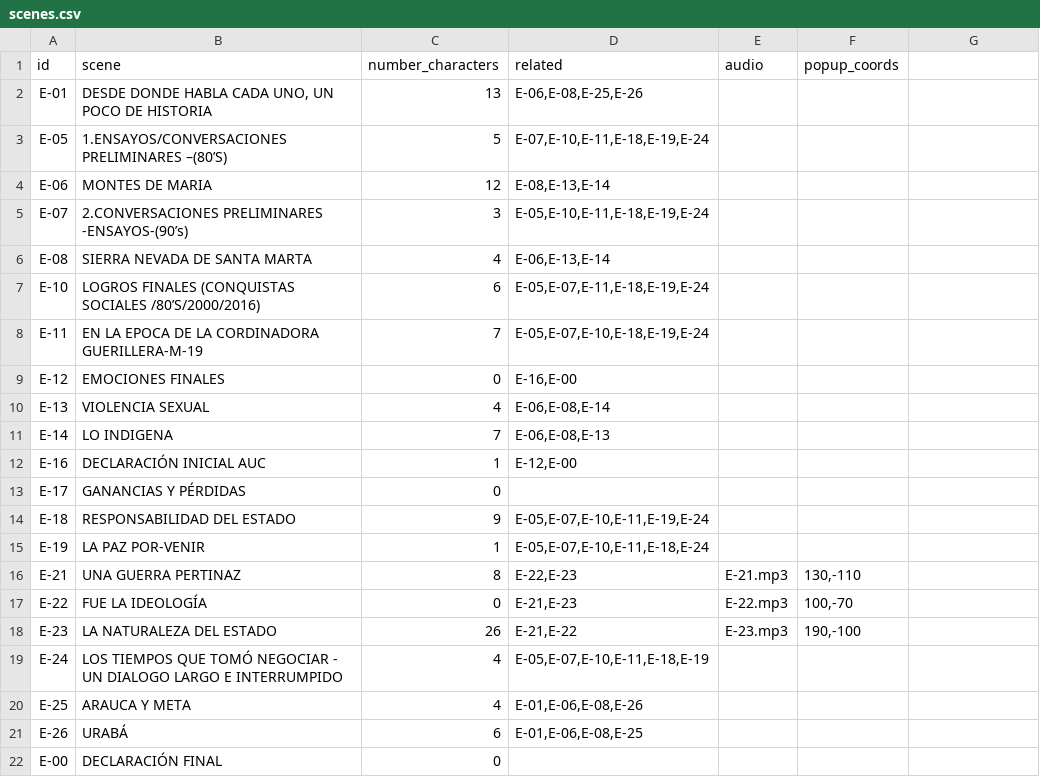
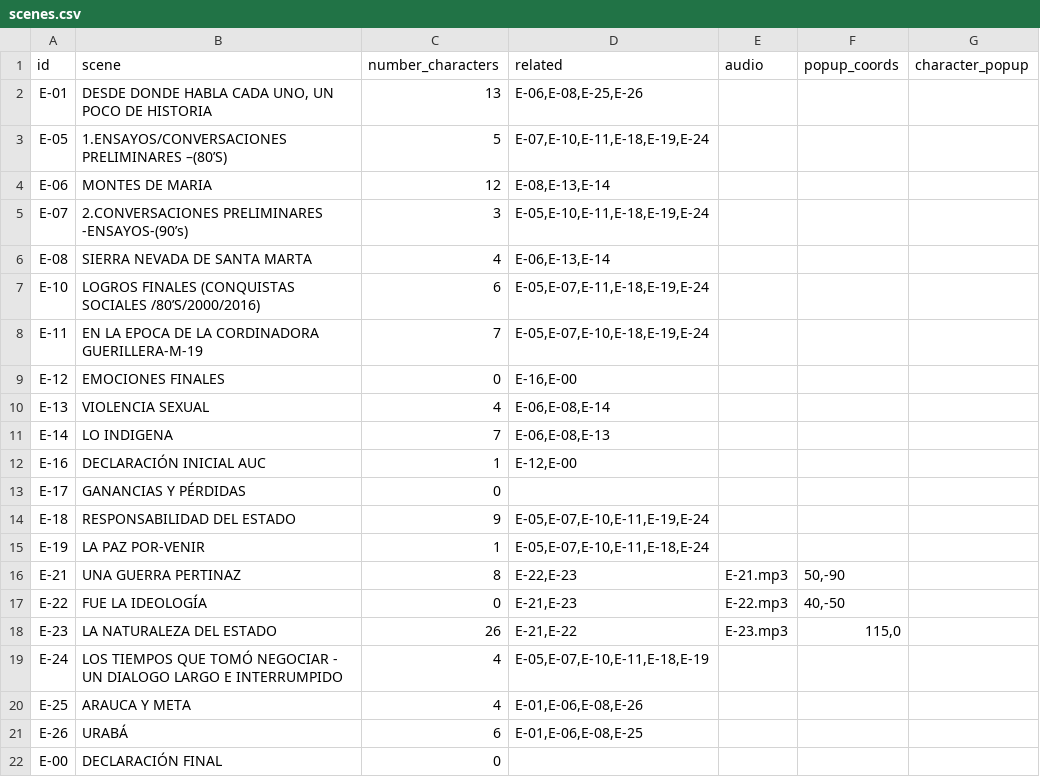
Before and after one commit to fabiancpl/narratives, a CSV file: data/scenes.csv, drawn as a sheet; the diff names each change by its address in the sheet, - before the commit and + after, or states it on an @@ line.

```diff
--- a/data/scenes.csv
+++ b/data/scenes.csv
-G1: (empty)
+G1: character_popup
-F16 (popup_coords): 130,-110
+F16 (popup_coords): 50,-90
-F17 (popup_coords): 100,-70
+F17 (popup_coords): 40,-50
-F18 (popup_coords): 190,-100
+F18 (popup_coords): 115,0
```
Also changed, not shown: data/characters.csv, data/groups.csv, 5 other files.
